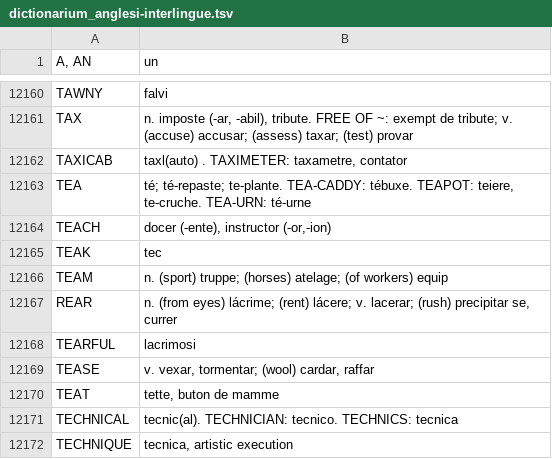
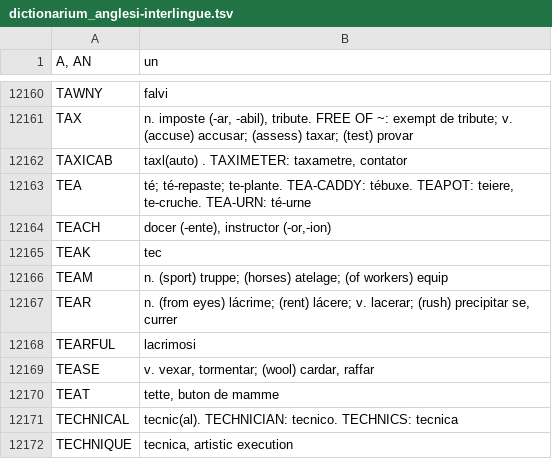
Before and after one commit to ne-alinome/english-interlingue-dictionary, a TSV file: src/dictionarium_anglesi-interlingue.tsv, drawn as a sheet; only a part is shown, gaps mark what is left out.

Commit message:
Fix typo in original data
FossilOrigin-Name: 24f7e84e7ccaf27de66126f8bb3029fd1aac9e77a67e56403d5c486714630bf0

```diff
--- a/src/dictionarium_anglesi-interlingue.tsv
+++ b/src/dictionarium_anglesi-interlingue.tsv
@@ -12166,3 +12166,3 @@ TEAK	tec
 TEAM	n. (sport) truppe; (horses) atelage; (of workers) equip
-REAR	n. (from eyes) lácrime; (rent) lácere; v. lacerar; (rush) precipitar se, currer
+TEAR	n. (from eyes) lácrime; (rent) lácere; v. lacerar; (rush) precipitar se, currer
 TEARFUL	lacrimosi
```
